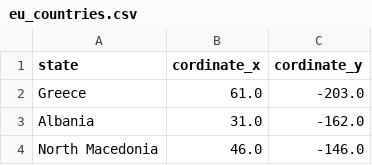
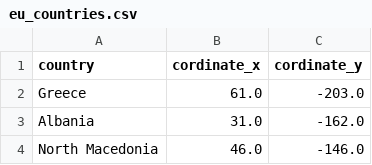
Before and after one commit to elxp101t3r/europe_quizz_game, a CSV file: eu_countries.csv, drawn as a sheet; only a part is shown.

```diff
--- a/eu_countries.csv
+++ b/eu_countries.csv
@@ -1,2 +1,2 @@
-state,cordinate_x,cordinate_y
+country,cordinate_x,cordinate_y
 Greece,61.0,-203.0
```
Also changed, not shown: 2 other files.
